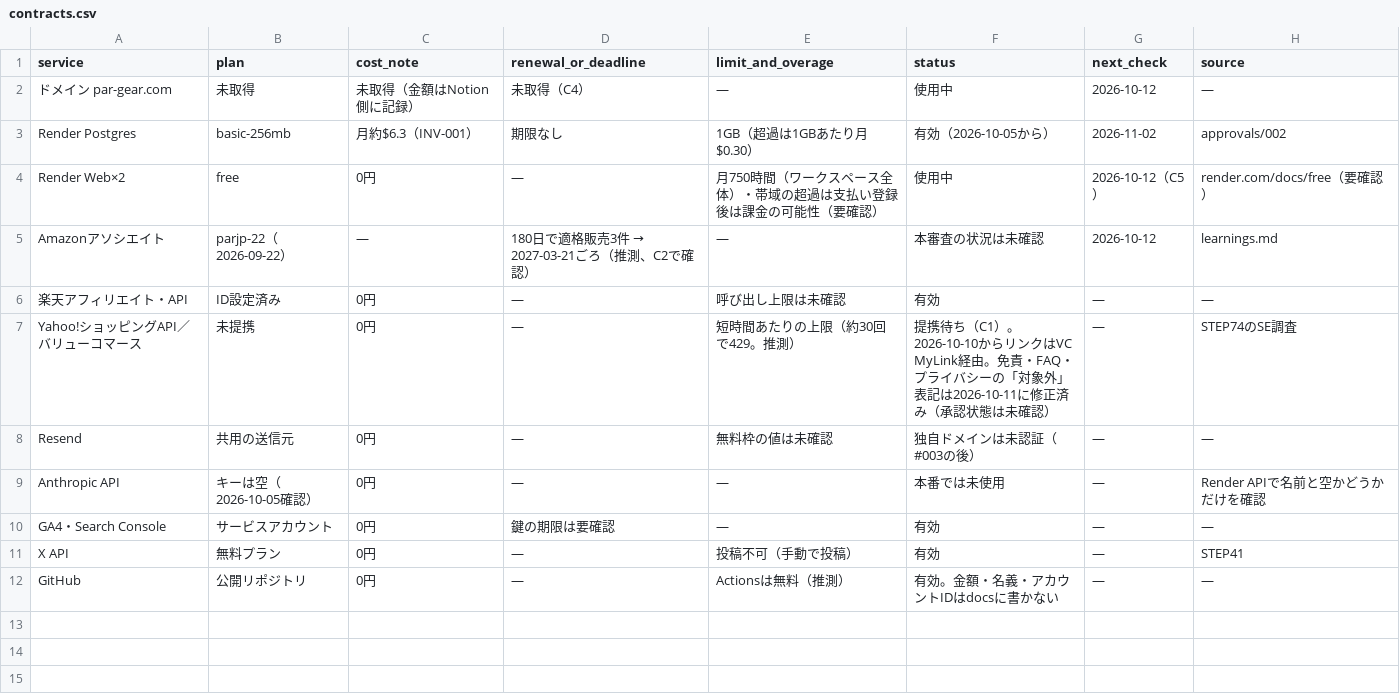
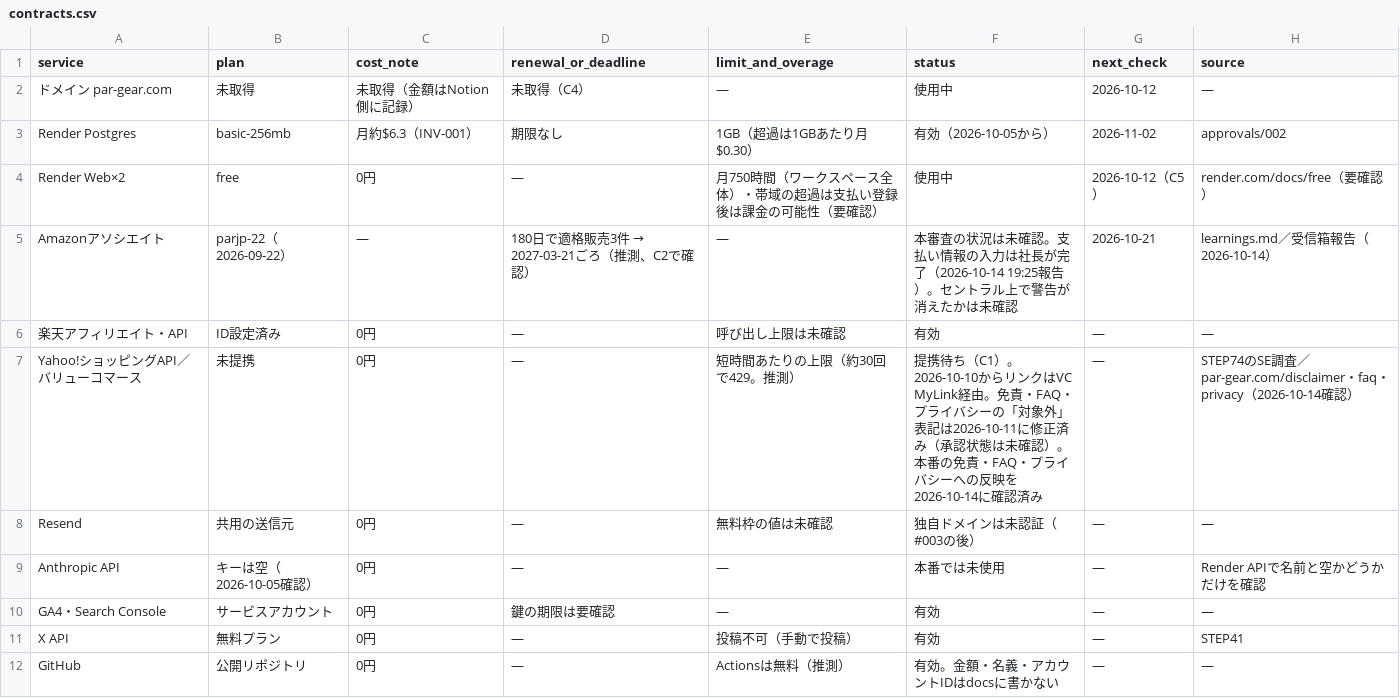
Before and after one commit to kiy-art/ddd, a CSV file: docs/knowledge/contracts.csv, drawn as a sheet.

```diff
--- a/docs/knowledge/contracts.csv
+++ b/docs/knowledge/contracts.csv
@@ -4,5 +4,5 @@ Render Postgres,basic-256mb,月約$6.3（INV-001）,期限なし,1GB（超過は
 Render Web×2,free,0円,—,月750時間（ワークスペース全体）・帯域の超過は支払い登録後は課金の可能性（要確認）,使用中,2026-10-12（C5）,render.com/docs/free（要確認）
-Amazonアソシエイト,parjp-22（2026-09-22）,—,180日で適格販売3件 → 2027-03-21ごろ（推測、C2で確認）,—,本審査の状況は未確認,2026-10-12,learnings.md
+Amazonアソシエイト,parjp-22（2026-09-22）,—,180日で適格販売3件 → 2027-03-21ごろ（推測、C2で確認）,—,本審査の状況は未確認。支払い情報の入力は社長が完了（2026-10-14 19:25報告）。セントラル上で警告が消えたかは未確認,2026-10-21,learnings.md／受信箱報告（2026-10-14）
 楽天アフィリエイト・API,ID設定済み,0円,—,呼び出し上限は未確認,有効,—,—
-Yahoo!ショッピングAPI／バリューコマース,未提携,0円,—,短時間あたりの上限（約30回で429。推測）,提携待ち（C1）。2026-10-10からリンクはVC MyLink経由。免責・FAQ・プライバシーの「対象外」表記は2026-10-11に修正済み（承認状態は未確認）,—,STEP74のSE調査
+Yahoo!ショッピングAPI／バリューコマース,未提携,0円,—,短時間あたりの上限（約30回で429。推測）,提携待ち（C1）。2026-10-10からリンクはVC MyLink経由。免責・FAQ・プライバシーの「対象外」表記は2026-10-11に修正済み（承認状態は未確認）。本番の免責・FAQ・プライバシーへの反映を2026-10-14に確認済み,—,STEP74のSE調査／par-gear.com/disclaimer・faq・privacy（2026-10-14確認）
 Resend,共用の送信元,0円,—,無料枠の値は未確認,独自ドメインは未認証（#003の後）,—,—
```
Also changed, not shown: 8 other files.
